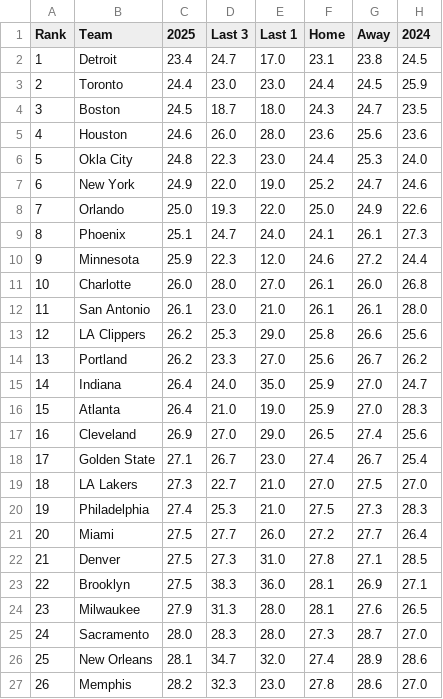
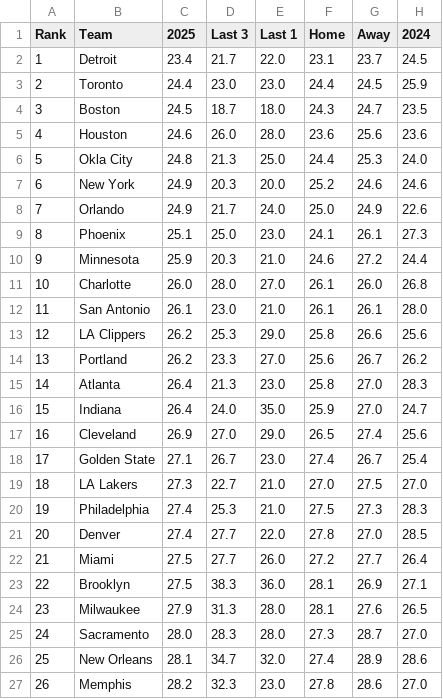
Before and after one commit to gbbpro/bballApp, a CSV file: data/assists.csv, drawn as a sheet; only a part is shown; removed rows and columns are numbered as before the commit, all else as after; the diff names each change by its address in the sheet, - before the commit and + after, or states it on an @@ line.

```diff
--- a/data/assists.csv
+++ b/data/assists.csv
-D2 (Last 3): 24.7
+D2 (Last 3): 21.7
-E2 (Last 1): 17.0
+E2 (Last 1): 22.0
-G2 (Away): 23.8
+G2 (Away): 23.7
-D6 (Last 3): 22.3
+D6 (Last 3): 21.3
-E6 (Last 1): 23.0
+E6 (Last 1): 25.0
-D7 (Last 3): 22.0
+D7 (Last 3): 20.3
-E7 (Last 1): 19.0
+E7 (Last 1): 20.0
-G7 (Away): 24.7
+G7 (Away): 24.6
-C8 (2025): 25.0
+C8 (2025): 24.9
-D8 (Last 3): 19.3
+D8 (Last 3): 21.7
-E8 (Last 1): 22.0
+E8 (Last 1): 24.0
-D9 (Last 3): 24.7
+D9 (Last 3): 25.0
-E9 (Last 1): 24.0
+E9 (Last 1): 23.0
-D10 (Last 3): 22.3
+D10 (Last 3): 20.3
-E10 (Last 1): 12.0
+E10 (Last 1): 21.0
+row 15: 14 | Atlanta | 26.4 | 21.3 | 23.0 | 25.8 | 27.0 | 28.3
@@ column A (Rank) renumbered between rows 16 and 22 @@
-row 16: 15 | Atlanta | 26.4 | 21.0 | 19.0 | 25.9 | 27.0 | 28.3
+row 21: 20 | Denver | 27.4 | 27.7 | 22.0 | 27.8 | 27.0 | 28.5
-row 22: 21 | Denver | 27.5 | 27.3 | 31.0 | 27.8 | 27.1 | 28.5
```
Also changed, not shown: data/def_rebounds.csv, data/off_rebounds.csv, 3 other files.
